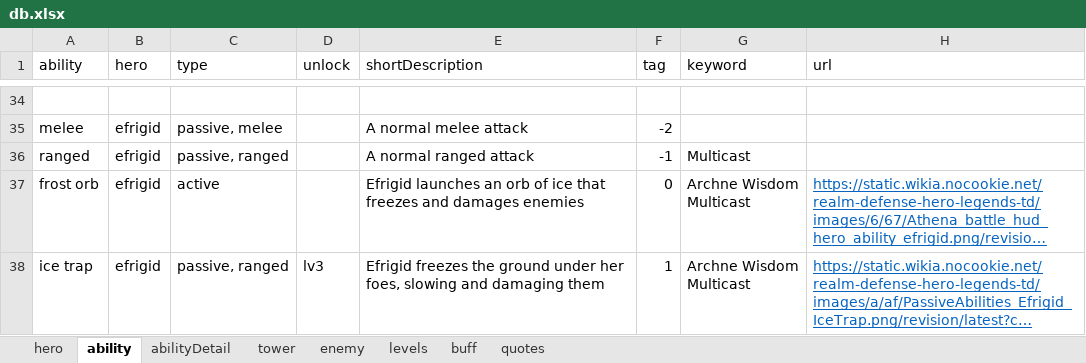
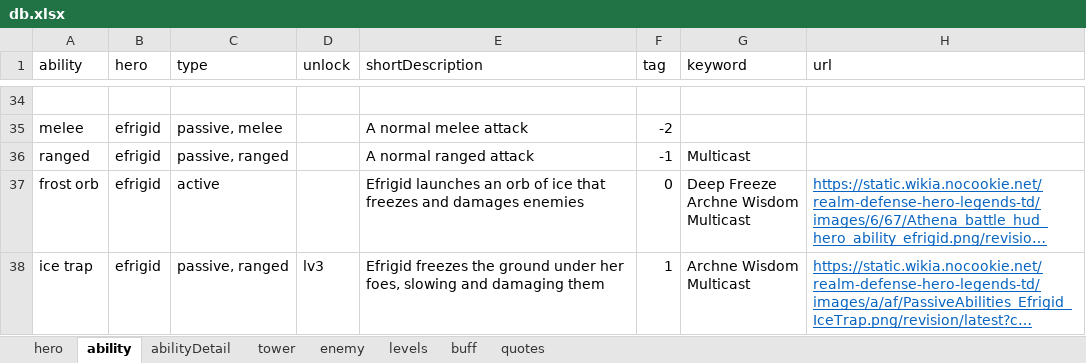
Before and after one commit to AlexP55/CyraBot, an Excel workbook: db/db.xlsx, sheet ability, drawn as a sheet; only a part is shown, gaps mark what is left out; long unchanged cells end in …; values as stored, in another font and other column widths than the file's, no borders; ↵ is a line break in a cell; the diff covers the shown part only; the diff names each change by its address in the sheet, - before the commit and + after, or states it on an @@ line.

```diff
--- a/db/db.xlsx (sheet ability)
+++ b/db/db.xlsx (sheet ability)
-G37 (keyword): Archne Wisdom ↵ Multicast
+G37 (keyword): Deep Freeze ↵ Archne Wisdom ↵ Multicast
```
Also changed, not shown: 3 added rows and 2 edited cells elsewhere in this sheet, sheet abilityDetail, sheet hero, 1 other file.
